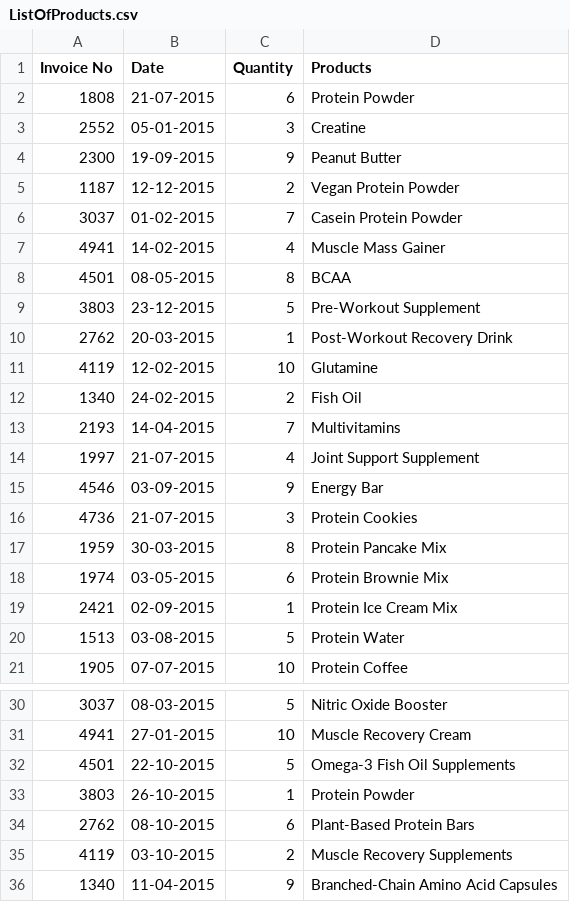
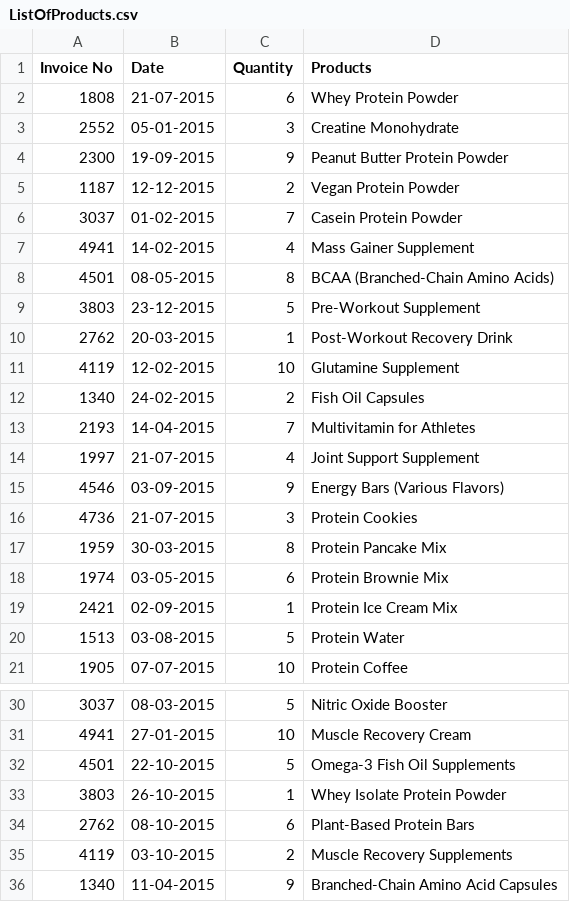
Before and after one commit to Adiking117/ecombackend, a CSV file: public/temp/ListOfProducts.csv, drawn as a sheet; only a part is shown, gaps mark what is left out.

```diff
--- a/public/temp/ListOfProducts.csv
+++ b/public/temp/ListOfProducts.csv
@@ -1,16 +1,16 @@
 Invoice No,Date,Quantity,Products
-1808,21-07-2015,6,Protein Powder
-2552,05-01-2015,3,Creatine
-2300,19-09-2015,9,Peanut Butter
+1808,21-07-2015,6,Whey Protein Powder
+2552,05-01-2015,3,Creatine Monohydrate
+2300,19-09-2015,9,Peanut Butter Protein Powder
 1187,12-12-2015,2,Vegan Protein Powder
 3037,01-02-2015,7,Casein Protein Powder
-4941,14-02-2015,4,Muscle Mass Gainer
-4501,08-05-2015,8,BCAA
+4941,14-02-2015,4,Mass Gainer Supplement
+4501,08-05-2015,8,BCAA (Branched-Chain Amino Acids)
 3803,23-12-2015,5,Pre-Workout Supplement
 2762,20-03-2015,1,Post-Workout Recovery Drink
-4119,12-02-2015,10,Glutamine
-1340,24-02-2015,2,Fish Oil
-2193,14-04-2015,7,Multivitamins
+4119,12-02-2015,10,Glutamine Supplement
+1340,24-02-2015,2,Fish Oil Capsules
+2193,14-04-2015,7,Multivitamin for Athletes
 1997,21-07-2015,4,Joint Support Supplement
-4546,03-09-2015,9,Energy Bar
+4546,03-09-2015,9,Energy Bars (Various Flavors)
 4736,21-07-2015,3,Protein Cookies
@@ -32,3 +32,3 @@ Invoice No,Date,Quantity,Products
 4501,22-10-2015,5,Omega-3 Fish Oil Supplements
-3803,26-10-2015,1,Protein Powder
+3803,26-10-2015,1,Whey Isolate Protein Powder
 2762,08-10-2015,6,Plant-Based Protein Bars
```
Also changed, not shown: 14 other files.
